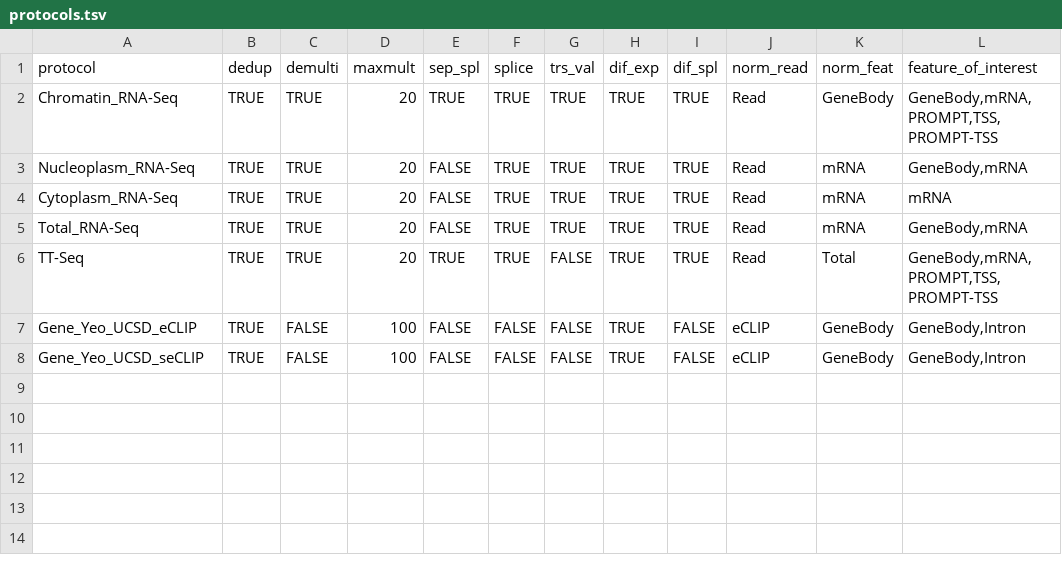
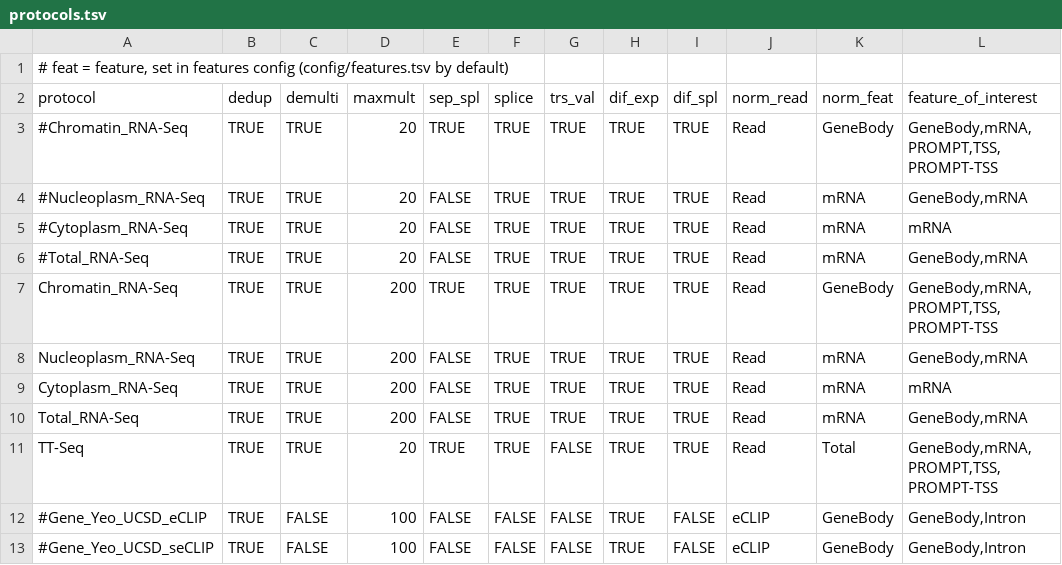
Before and after one commit to AngLi9849/RNASeqSnakemake, a TSV file: config/protocols.tsv, drawn as a sheet.

```diff
--- a/config/protocols.tsv
+++ b/config/protocols.tsv
@@ -1,8 +1,13 @@
+# feat = feature, set in features config (config/features.tsv by default)
 protocol         	dedup	demulti	maxmult	sep_spl	splice	trs_val	dif_exp	dif_spl	norm_read	norm_feat	feature_of_interest
-Chromatin_RNA-Seq   	TRUE	TRUE	20	TRUE	TRUE	TRUE	TRUE	TRUE	Read    	GeneBody	GeneBody,mRNA,PROMPT,TSS,PROMPT-TSS
-Nucleoplasm_RNA-Seq 	TRUE	TRUE	20	FALSE	TRUE	TRUE	TRUE	TRUE	Read     	mRNA     	GeneBody,mRNA
-Cytoplasm_RNA-Seq   	TRUE	TRUE	20	FALSE	TRUE	TRUE	TRUE	TRUE	Read    	mRNA     	mRNA
-Total_RNA-Seq     	TRUE	TRUE	20	FALSE	TRUE	TRUE	TRUE	TRUE	Read    	mRNA     	GeneBody,mRNA
+#Chromatin_RNA-Seq   	TRUE	TRUE	20	TRUE	TRUE	TRUE	TRUE	TRUE	Read    	GeneBody	GeneBody,mRNA,PROMPT,TSS,PROMPT-TSS
+#Nucleoplasm_RNA-Seq 	TRUE	TRUE	20	FALSE	TRUE	TRUE	TRUE	TRUE	Read     	mRNA     	GeneBody,mRNA
+#Cytoplasm_RNA-Seq   	TRUE	TRUE	20	FALSE	TRUE	TRUE	TRUE	TRUE	Read    	mRNA     	mRNA
+#Total_RNA-Seq     	TRUE	TRUE	20	FALSE	TRUE	TRUE	TRUE	TRUE	Read    	mRNA     	GeneBody,mRNA
+Chromatin_RNA-Seq   	TRUE	TRUE	200	TRUE	TRUE	TRUE	TRUE	TRUE	Read    	GeneBody	GeneBody,mRNA,PROMPT,TSS,PROMPT-TSS
+Nucleoplasm_RNA-Seq 	TRUE	TRUE	200	FALSE	TRUE	TRUE	TRUE	TRUE	Read     	mRNA     	GeneBody,mRNA
+Cytoplasm_RNA-Seq   	TRUE	TRUE	200	FALSE	TRUE	TRUE	TRUE	TRUE	Read    	mRNA     	mRNA
+Total_RNA-Seq     	TRUE	TRUE	200	FALSE	TRUE	TRUE	TRUE	TRUE	Read    	mRNA     	GeneBody,mRNA
 TT-Seq            	TRUE	TRUE	20	TRUE	TRUE	FALSE	TRUE	TRUE	Read     	Total     	GeneBody,mRNA,PROMPT,TSS,PROMPT-TSS
-Gene_Yeo_UCSD_eCLIP    	TRUE	FALSE	100	FALSE	FALSE	FALSE	TRUE	FALSE	eCLIP          	GeneBody      	GeneBody,Intron
-Gene_Yeo_UCSD_seCLIP   	TRUE	FALSE	100	FALSE	FALSE	FALSE	TRUE	FALSE	eCLIP          	GeneBody      	GeneBody,Intron
+#Gene_Yeo_UCSD_eCLIP    	TRUE	FALSE	100	FALSE	FALSE	FALSE	TRUE	FALSE	eCLIP          	GeneBody      	GeneBody,Intron
+#Gene_Yeo_UCSD_seCLIP   	TRUE	FALSE	100	FALSE	FALSE	FALSE	TRUE	FALSE	eCLIP          	GeneBody      	GeneBody,Intron
```
Also changed, not shown: 7 other files.
